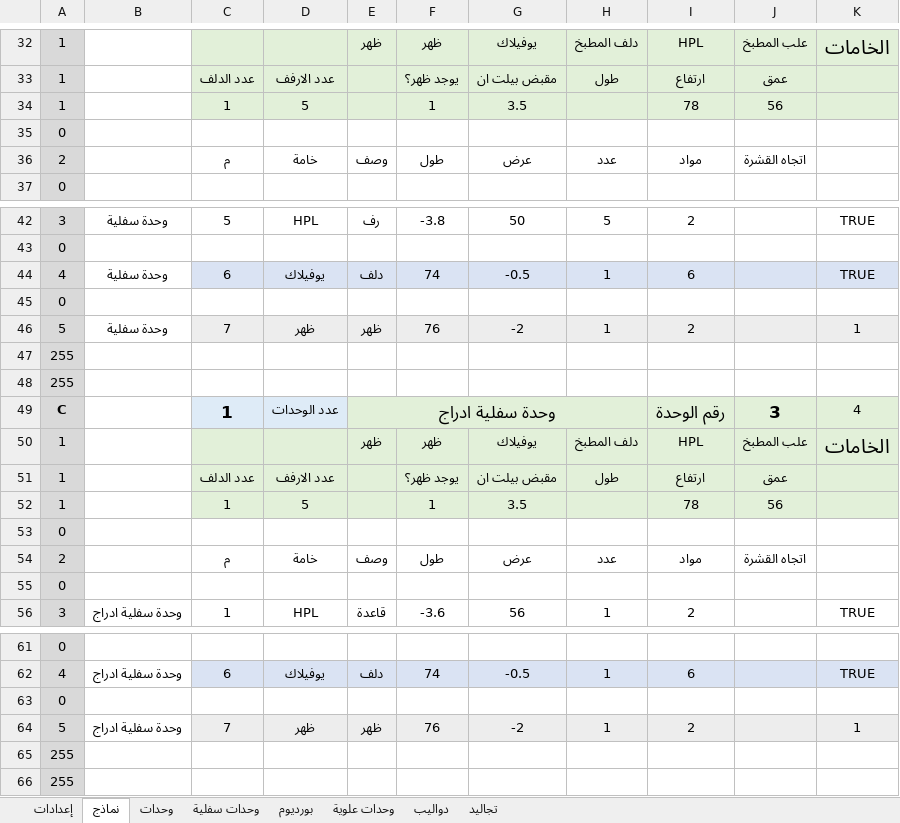
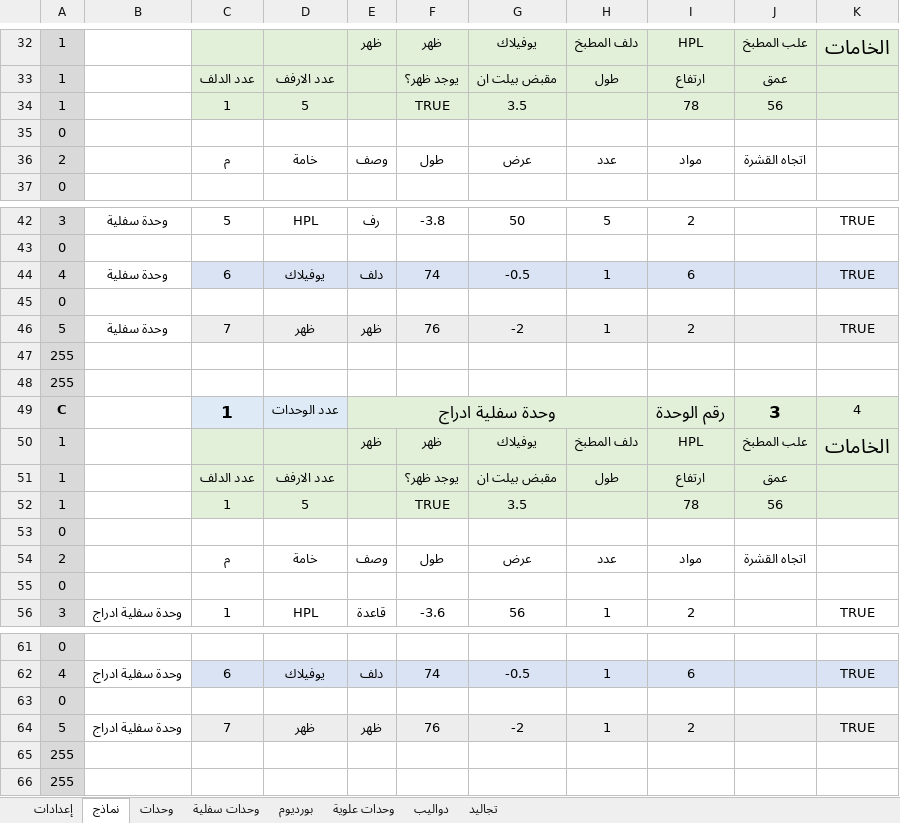
Before and after one commit to ahmed-elbehairy7/dwedar-cutting-list, an Excel workbook: cutting list.xlsm, sheet نماذج, drawn as a sheet; only a part is shown, gaps mark what is left out; values as stored, in another font and other column widths than the file's, no borders; charts and pictures not drawn; the diff names each change by its address in the sheet, - before the commit and + after, or states it on an @@ line.

```diff
--- a/cutting list.xlsm (sheet نماذج)
+++ b/cutting list.xlsm (sheet نماذج)
-F34: 1
+F34: TRUE
-K46: 1
+K46: TRUE
-F52: 1
+F52: TRUE
-K64: 1
+K64: TRUE
```
Also changed, not shown: sheet وحدات سفلية, sheet بورديوم, sheet إعدادات, formulas that keep their value.
